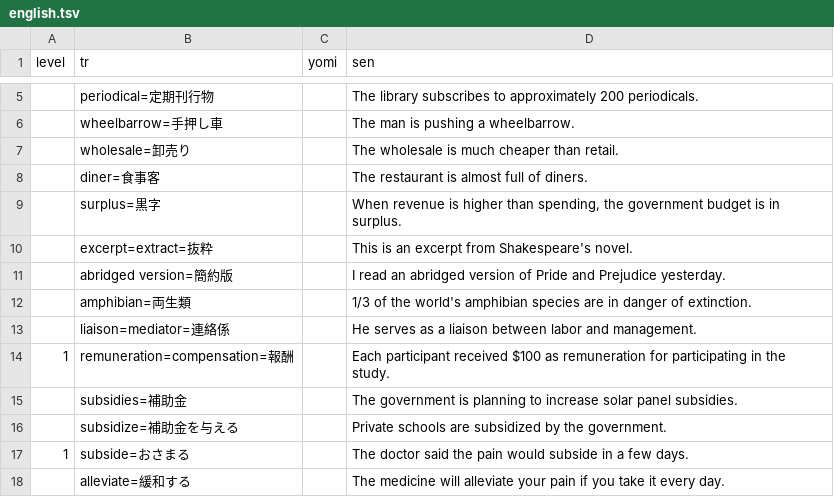
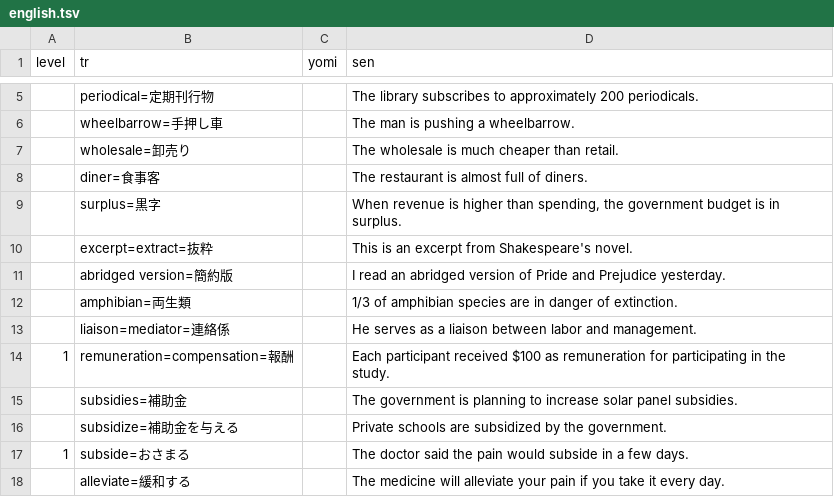
Before and after one commit to masakotoda/sakihome, a TSV file: sentences/english.tsv, drawn as a sheet; only a part is shown, gaps mark what is left out; the diff covers the shown part only.

```diff
--- a/sentences/english.tsv
+++ b/sentences/english.tsv
@@ -11,3 +11,3 @@ level	tr	yomi	sen
 	abridged version=簡約版		I read an abridged version of Pride and Prejudice yesterday.
-	amphibian=両生類		1/3 of the world's amphibian species are in danger of extinction.
+	amphibian=両生類		1/3 of amphibian species are in danger of extinction.
 	liaison=mediator=連絡係		He serves as a liaison between labor and management.
```
Also changed, not shown: 17 added rows, 4 removed rows and 10 edited cells elsewhere in this file.
